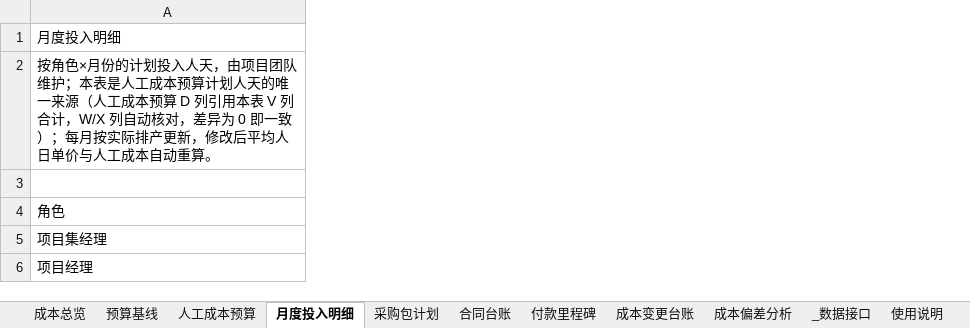
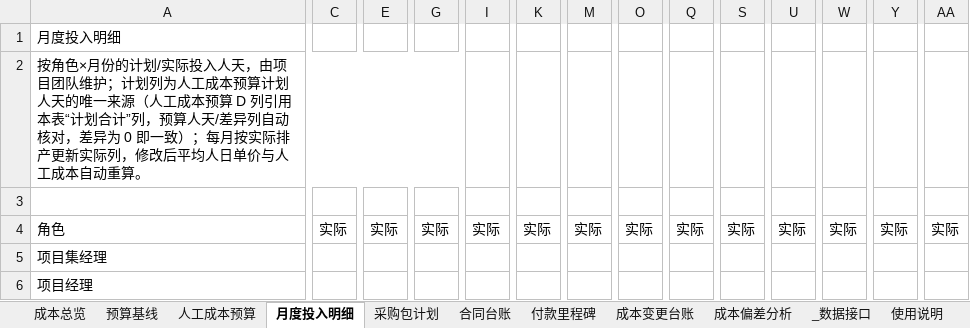
Before and after one commit to zhaolux/ai_pmo, an Excel workbook: 合同全生命周期管理系统-项目管理套件/05_成本与合同管理/成本与合同管理-20260918-V5.xlsx, sheet 月度投入明细, drawn as a sheet; only a part is shown, gaps mark what is left out; values as stored, in another font and other column widths than the file's, no cell formats; removed rows and columns are numbered as before the commit, all else as after; rows hold the shown columns only; the diff covers the shown part only; the diff names each change by its address in the sheet, - before the commit and + after, or states it on an @@ line.

Commit message:
月度投入明细改计划/实际双列：每月两列+行3月份合并表头，汇总改计划/实际合计/预算/差异四列；人工成本预算与成本偏差分析联动改引；驾驶舱成本指标同步刷新；04簿仅重保存内容不变

```diff
--- a/合同全生命周期管理系统-项目管理套件/05_成本与合同管理/成本与合同管理-20260918-V5.xlsx (sheet 月度投入明细)
+++ b/合同全生命周期管理系统-项目管理套件/05_成本与合同管理/成本与合同管理-20260918-V5.xlsx (sheet 月度投入明细)
+column C, empty
+column E, empty
+column G, empty
+column I, empty
+column K, empty
+column M, empty
+column O, empty
+column Q, empty
+column S, empty
+column U, empty
+column W, empty
+column Y, empty
+column AA, empty
-A2: …份的计划投入人天，由项目团队维护；本表是人工成本预算计划人天的唯一来源（人工成本预算 D 列引用本表 V 列合计，W/X 列自动核对，差异为 0 即一致）；每月按实际排产更新，修改后…
+A2: …份的计划/实际投入人天，由项目团队维护；计划列为人工成本预算计划人天的唯一来源（人工成本预算 D 列引用本表“计划合计”列，预算人天/差异列自动核对，差异为 0 即一致）；每月按实际排产更新实际列，修改后…
-A2:H2 merged
+A2:H2 merged
-row 3: (empty)
-A3: 角色
+A3: (empty)
+row 4: 角色 | 实际 | 实际 | 实际 | 实际 | 实际 | 实际 | 实际 | 实际 | 实际 | 实际 | 实际 | 实际 | 实际
```
Also changed, not shown: 1 added row, 10 added columns, 2 removed columns, 72 edited cells and merged cells elsewhere in this sheet, sheet 成本偏差分析, sheet 合同台账, sheet 人工成本预算, sheet 成本变更台账, sheet 预算基线, sheet _数据接口, 2 more sheets, cell formats, formulas that keep their value, 合同全生命周期管理系统-项目管理套件/04_系统集成管理/系统集成管理-20260918-V1.xlsx, 合同全生命周期管理系统-项目管理套件/11_AI_PMO中心/AI PMO中心-20260920-V1.xlsx, 1 other file.
